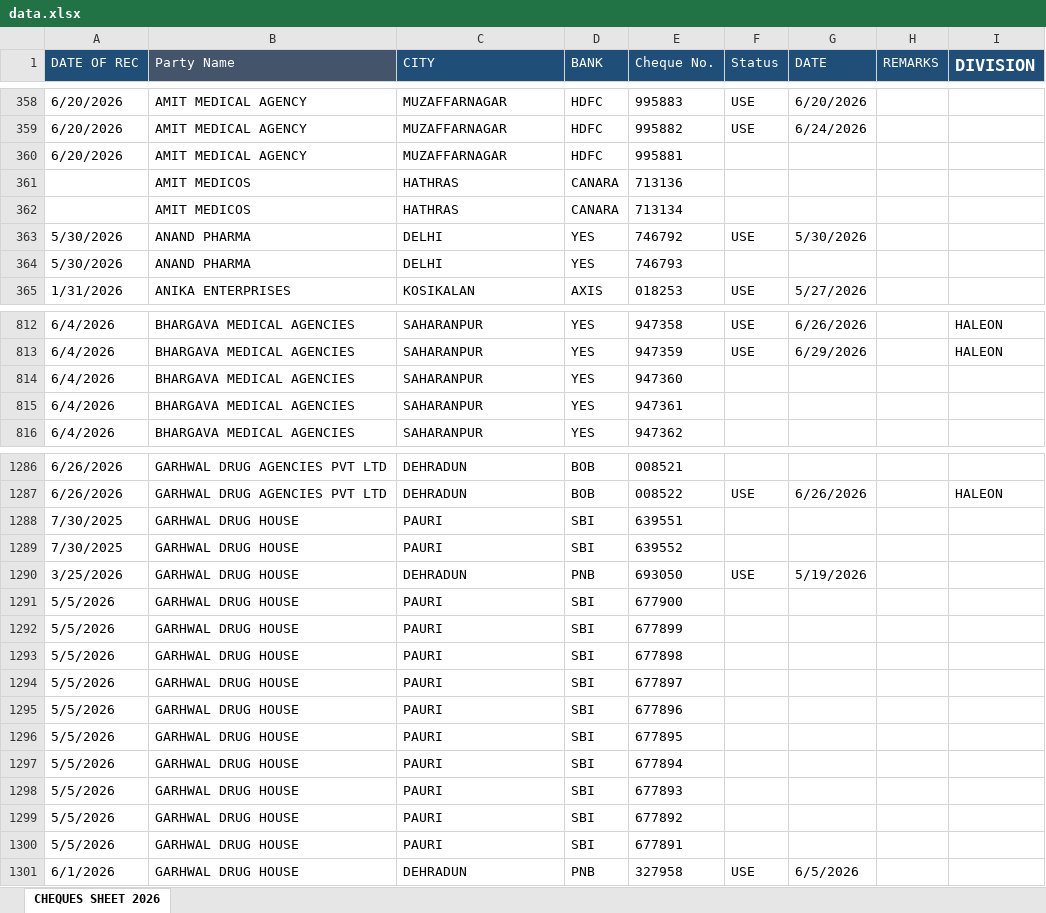
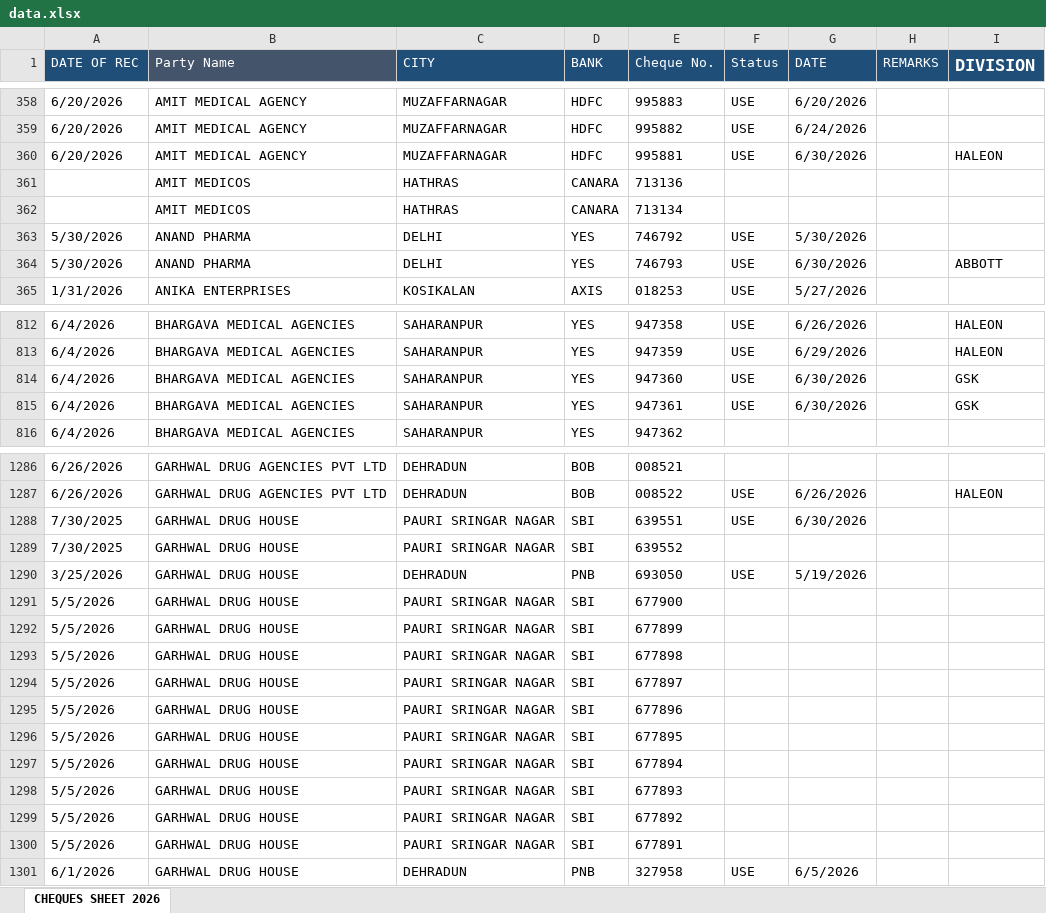
Before and after one commit to abenterprisesghz-stack/cheque-tracker, an Excel workbook: data.xlsx, sheet CHEQUES SHEET 2026, drawn as a sheet; only a part is shown, gaps mark what is left out; values as stored, in another font and other column widths than the file's, no borders; conditional formats not drawn; the diff covers the shown part only; the diff names each change by its address in the sheet, - before the commit and + after, or states it on an @@ line.

```diff
--- a/data.xlsx (sheet CHEQUES SHEET 2026)
+++ b/data.xlsx (sheet CHEQUES SHEET 2026)
-F360 (Status): (empty)
+F360 (Status): USE
-G360 (DATE): (empty)
+G360 (DATE): 6/30/2026
-I360 (DIVISION): (empty)
+I360 (DIVISION): HALEON
-F364 (Status): (empty)
+F364 (Status): USE
-G364 (DATE): (empty)
+G364 (DATE): 6/30/2026
-I364 (DIVISION): (empty)
+I364 (DIVISION): ABBOTT
-F814:F815 (Status): (empty)
+F814:F815 (Status): USE
-G814:G815 (DATE): (empty)
+G814:G815 (DATE): 6/30/2026
-I814:I815 (DIVISION): (empty)
+I814:I815 (DIVISION): GSK
-C1288:C1289 (CITY): PAURI
+C1288:C1289 (CITY): PAURI SRINGAR NAGAR
-F1288 (Status): (empty)
+F1288 (Status): USE
-G1288 (DATE): (empty)
+G1288 (DATE): 6/30/2026
-C1291:C1300 (CITY): PAURI
+C1291:C1300 (CITY): PAURI SRINGAR NAGAR
```
Also changed, not shown: 85 added rows and 157 edited cells elsewhere in this sheet.
